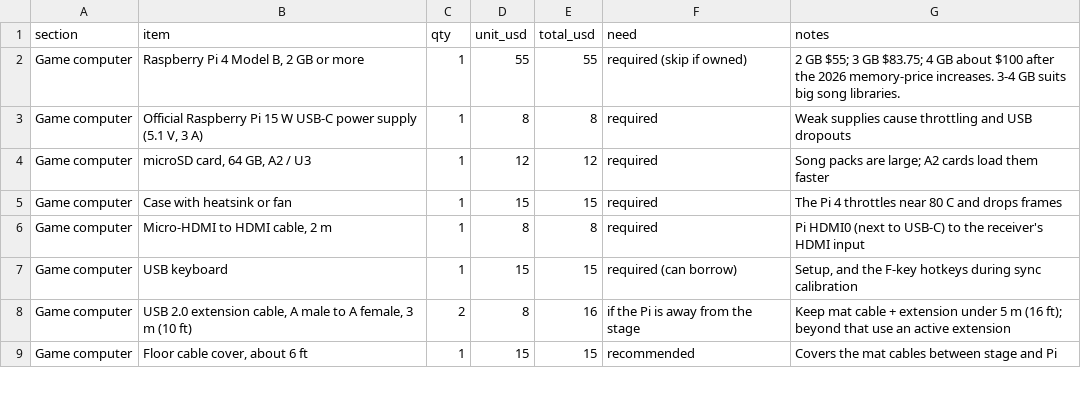
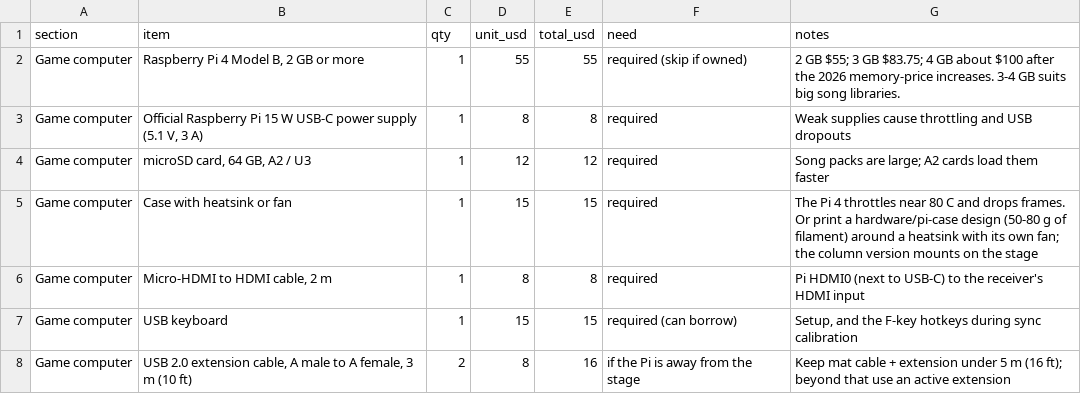
Before and after one commit to brewer-michael/pi-DDR, a CSV file: hardware/bom.csv, drawn as a sheet; only a part is shown; the shorter side is filled out with more unchanged rows.

```diff
--- a/hardware/bom.csv
+++ b/hardware/bom.csv
@@ -4,3 +4,3 @@ Game computer,"Official Raspberry Pi 15 W USB-C power supply (5.1 V, 3 A)",1,8,8
 Game computer,"microSD card, 64 GB, A2 / U3",1,12,12,required,Song packs are large; A2 cards load them faster
-Game computer,Case with heatsink or fan,1,15,15,required,The Pi 4 throttles near 80 C and drops frames
+Game computer,Case with heatsink or fan,1,15,15,required,The Pi 4 throttles near 80 C and drops frames. Or print a hardware/pi-case design (50-80 g of filament) around a heatsink with its own fan; the column version mounts on the stage
 Game computer,"Micro-HDMI to HDMI cable, 2 m",1,8,8,required,Pi HDMI0 (next to USB-C) to the receiver's HDMI input
```
Also changed, not shown: 7 other files.
